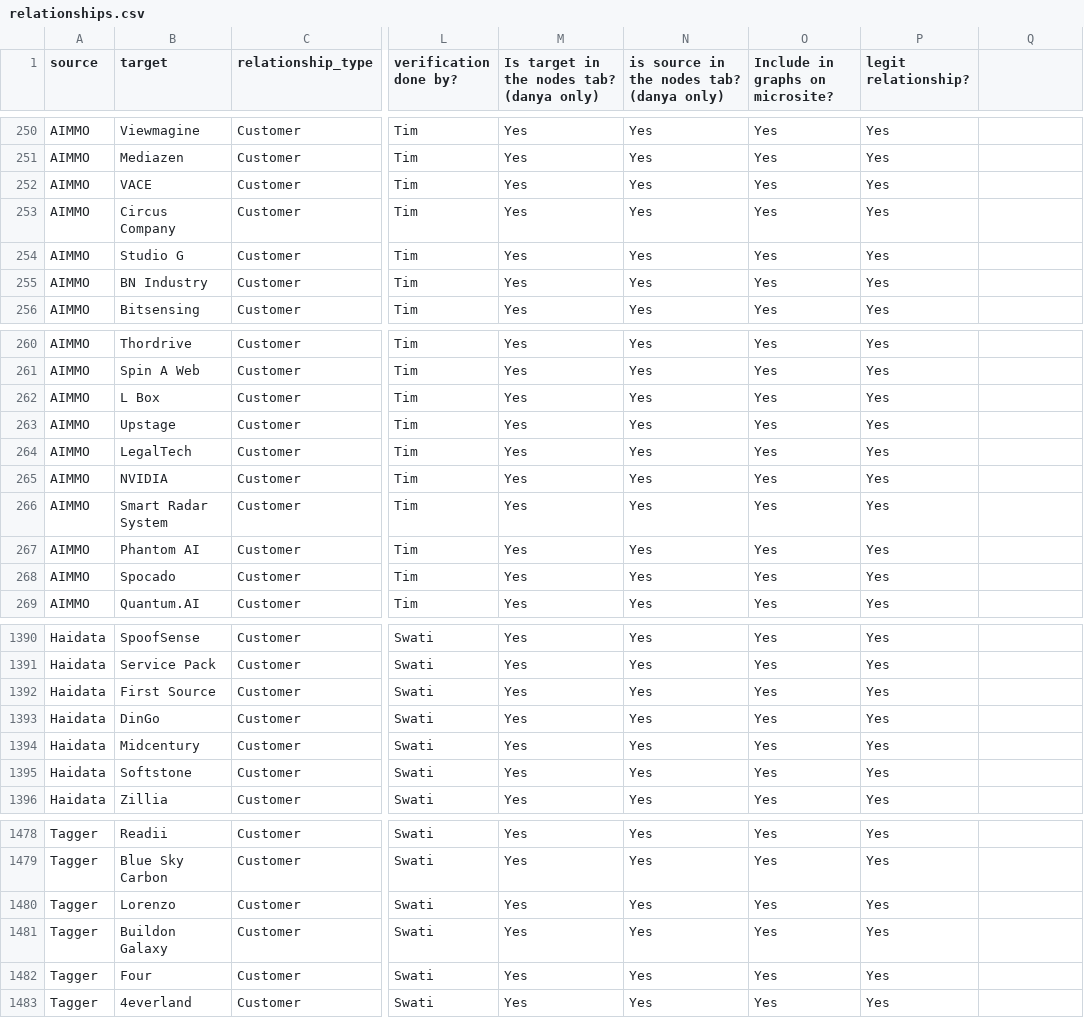
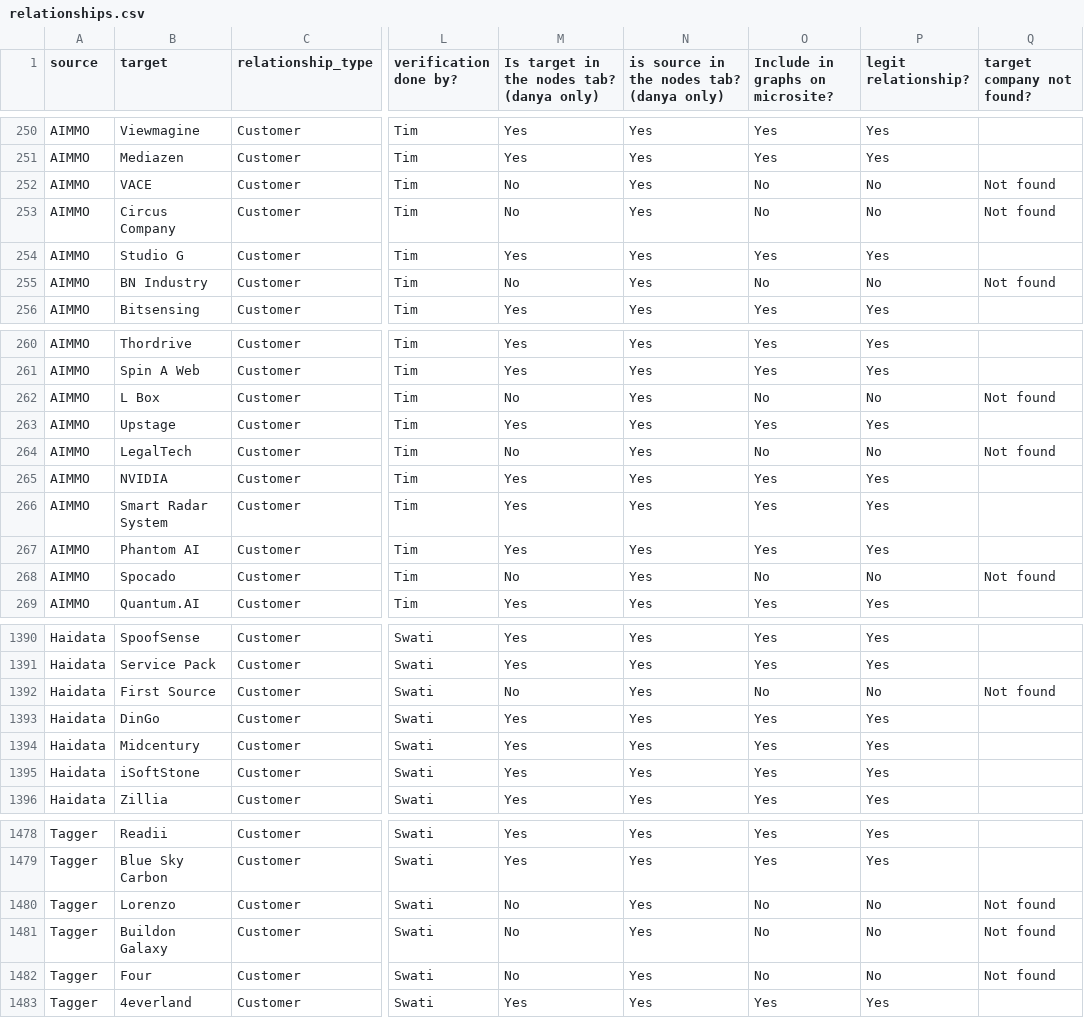
Before and after one commit to techequitycollaborative/ai-data-work-landscape, a CSV file: frontend/src/data/relationships.csv, drawn as a sheet; only a part is shown, gaps mark what is left out; the diff covers the shown part only; the diff names each change by its address in the sheet, - before the commit and + after, or states it on an @@ line.

Commit message:
Added final data, removed stat re: hop

```diff
--- a/frontend/src/data/relationships.csv
+++ b/frontend/src/data/relationships.csv
-Q1: (empty)
+Q1: target company not found?
-M252:M253: Yes
+M252:M253: No
-O252:O253 (Include in graphs on microsite?): Yes
+O252:O253 (Include in graphs on microsite?): No
-P252:P253 (legit relationship?): Yes
+P252:P253 (legit relationship?): No
-Q252:Q253 (target company not found?): (empty)
+Q252:Q253 (target company not found?): Not found
-M255: Yes
+M255: No
-O255 (Include in graphs on microsite?): Yes
+O255 (Include in graphs on microsite?): No
-P255 (legit relationship?): Yes
+P255 (legit relationship?): No
-Q255 (target company not found?): (empty)
+Q255 (target company not found?): Not found
-M262: Yes
+M262: No
-O262 (Include in graphs on microsite?): Yes
+O262 (Include in graphs on microsite?): No
-P262 (legit relationship?): Yes
+P262 (legit relationship?): No
-Q262 (target company not found?): (empty)
+Q262 (target company not found?): Not found
-M264: Yes
+M264: No
-O264 (Include in graphs on microsite?): Yes
+O264 (Include in graphs on microsite?): No
-P264 (legit relationship?): Yes
+P264 (legit relationship?): No
-Q264 (target company not found?): (empty)
+Q264 (target company not found?): Not found
-M268: Yes
+M268: No
-O268 (Include in graphs on microsite?): Yes
+O268 (Include in graphs on microsite?): No
-P268 (legit relationship?): Yes
+P268 (legit relationship?): No
-Q268 (target company not found?): (empty)
+Q268 (target company not found?): Not found
-M1392: Yes
+M1392: No
-O1392 (Include in graphs on microsite?): Yes
+O1392 (Include in graphs on microsite?): No
-P1392 (legit relationship?): Yes
+P1392 (legit relationship?): No
-Q1392 (target company not found?): (empty)
+Q1392 (target company not found?): Not found
-B1395 (target): Softstone
+B1395 (target): iSoftStone
-M1480:M1482: Yes
+M1480:M1482: No
-O1480:O1482 (Include in graphs on microsite?): Yes
+O1480:O1482 (Include in graphs on microsite?): No
-P1480:P1482 (legit relationship?): Yes
+P1480:P1482 (legit relationship?): No
-Q1480:Q1482 (target company not found?): (empty)
+Q1480:Q1482 (target company not found?): Not found
```
Also changed, not shown: 49 edited cells elsewhere in this file, 6 other files.
